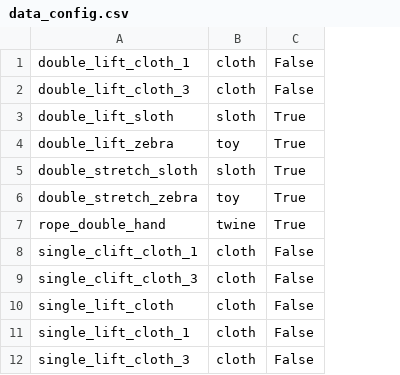
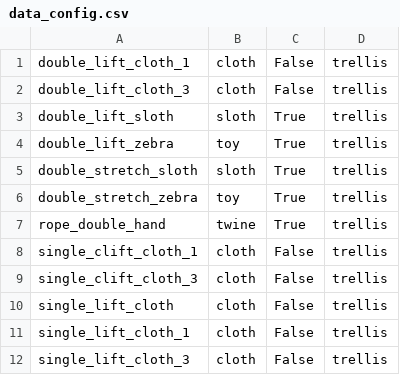
Before and after one commit to Hanson-Sun/PhysTwin, a CSV file: data_config.csv, drawn as a sheet; only a part is shown; the diff names each change by its address in the sheet, - before the commit and + after, or states it on an @@ line.

Commit message:
add depth based space carving as trellis alternative

```diff
--- a/data_config.csv
+++ b/data_config.csv
+column D, rows 1-12: all trellis
```
Also changed, not shown: 7 other files.
